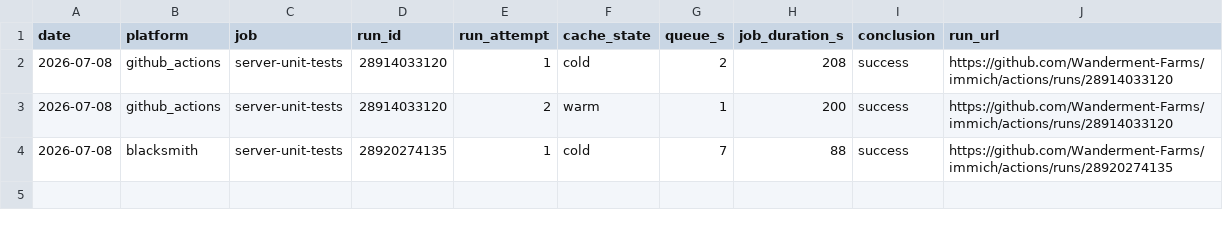
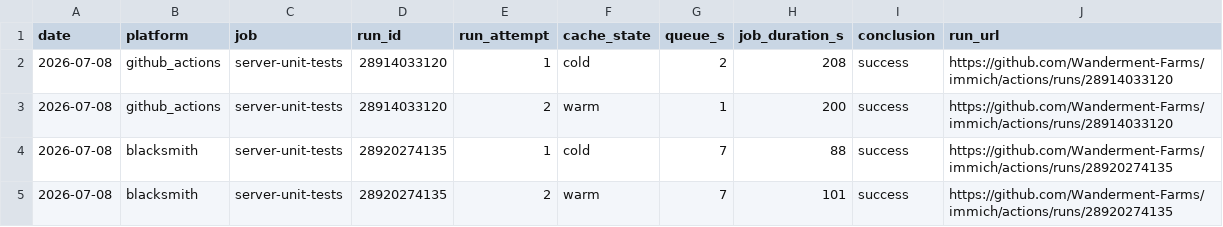
Before and after one commit to Wanderment-Farms/blacksmith-test, a CSV file: results/pilot-results.csv, drawn as a sheet.

Commit message:
Add Blacksmith warm-cache data point (attempt 2, correctly disambiguated from cold attempt 1)

```diff
--- a/results/pilot-results.csv
+++ b/results/pilot-results.csv
@@ -4 +4,2 @@ date,platform,job,run_id,run_attempt,cache_state,queue_s,job_duration_s,conclusi
 2026-07-08,blacksmith,server-unit-tests,28920274135,1,cold,7,88,success,https://github.com/Wanderment-Farms/immich/actions/runs/28920274135
+2026-07-08,blacksmith,server-unit-tests,28920274135,2,warm,7,101,success,https://github.com/Wanderment-Farms/immich/actions/runs/28920274135
```
